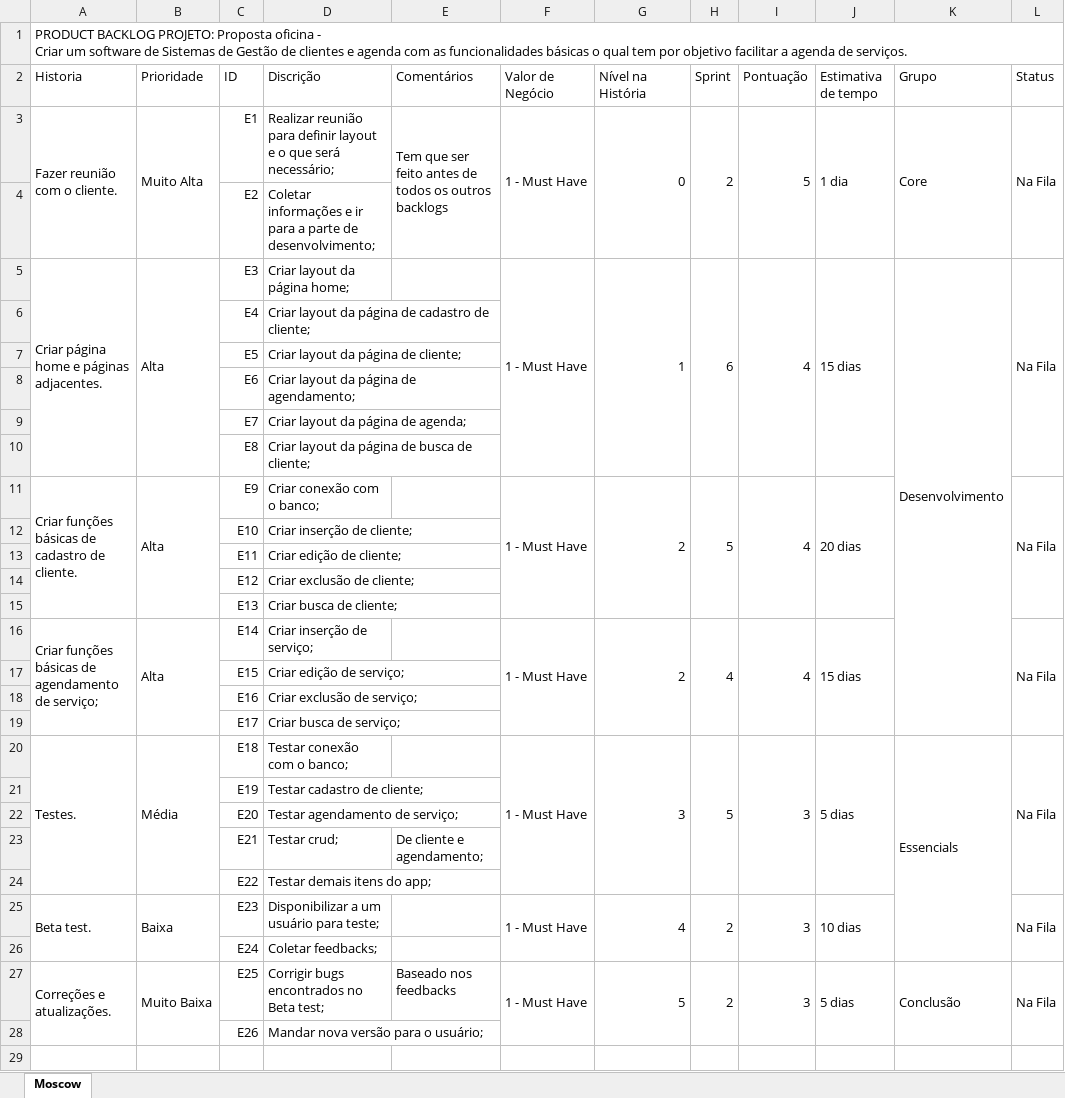
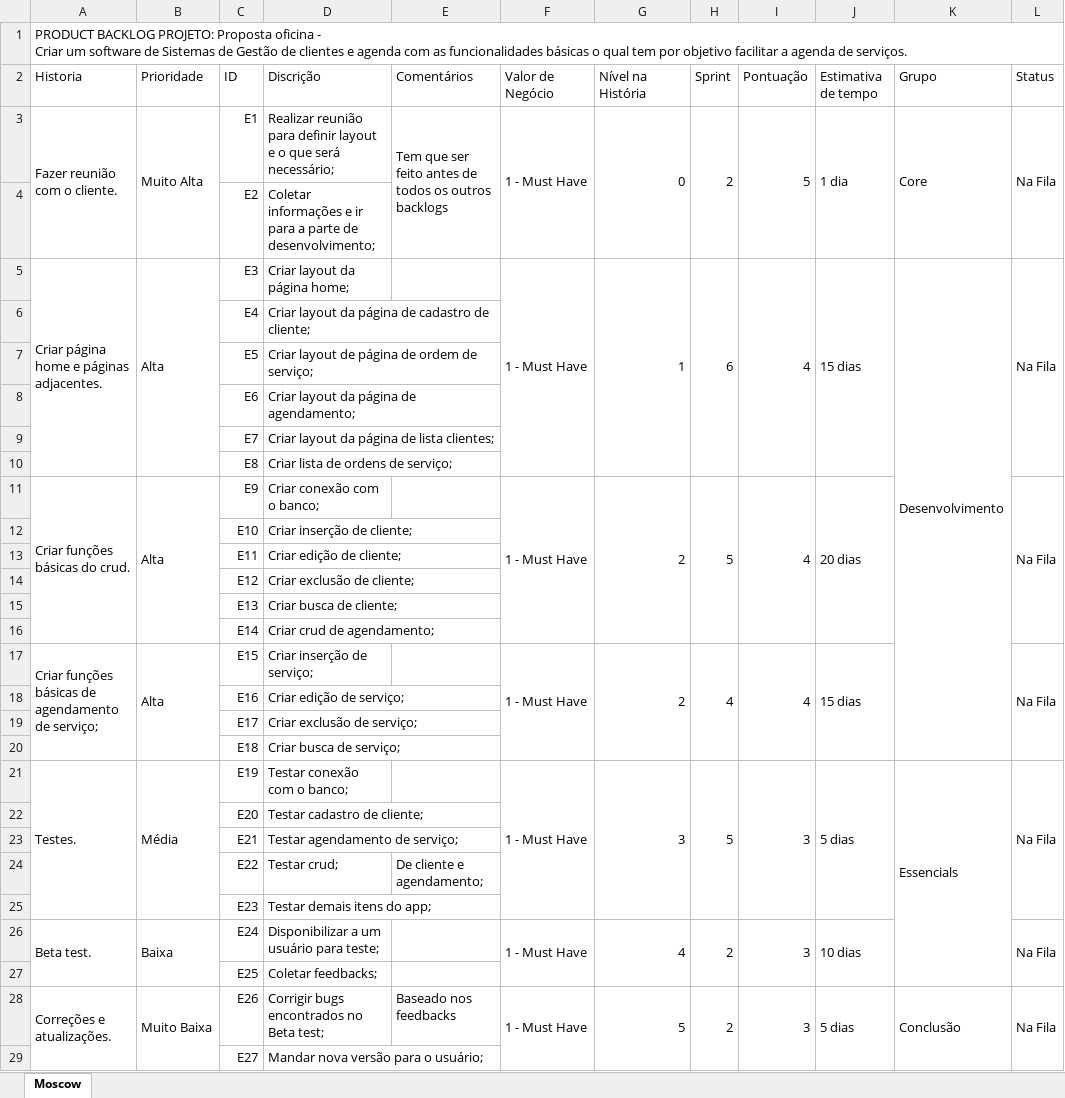
Before and after one commit to TurmaSenac20182/Oficina, an Excel workbook: Documentação/moscow oficina.xlsx, sheet Moscow, drawn as a sheet; values as stored, in another font and other column widths than the file's, no cell formats; charts and pictures not drawn; removed rows and columns are numbered as before the commit, all else as after; the diff names each change by its address in the sheet, - before the commit and + after, or states it on an @@ line.

Commit message:
Documentação

```diff
--- a/Documentação/moscow oficina.xlsx (sheet Moscow)
+++ b/Documentação/moscow oficina.xlsx (sheet Moscow)
-D7 (Discrição): Criar layout da página de cliente;
+D7 (Discrição): Criar layout de página de ordem de serviço;
-D9 (Discrição): Criar layout da página de agenda;
+D9 (Discrição): Criar layout da página de lista clientes;
-D10 (Discrição): Criar layout da página de busca de cliente;
+D10 (Discrição): Criar lista de ordens de serviço;
-A11 (Historia): Criar funções básicas de cadastro de cliente.
+A11 (Historia): Criar funções básicas do crud.
+row 16:  |  | E14 | Criar crud de agendamento;
-C17 (ID): E14
+C17 (ID): E15
-row 17:  |  | E15 | Criar edição de serviço;
-D18 (Discrição): Criar exclusão de serviço;
+D18 (Discrição): Criar edição de serviço;
-D19 (Discrição): Criar busca de serviço;
+D19 (Discrição): Criar exclusão de serviço;
+row 20:  |  | E18 | Criar busca de serviço;
-C21 (ID): E18
+C21 (ID): E19
-row 21:  |  | E19 | Testar cadastro de cliente;
-D22 (Discrição): Testar agendamento de serviço;
+D22 (Discrição): Testar cadastro de cliente;
-D23 (Discrição): Testar crud;
+D23 (Discrição): Testar agendamento de serviço;
-E23 (Comentários): De cliente e agendamento;
+E23 (Comentários): (empty)
-D24 (Discrição): Testar demais itens do app;
+D24 (Discrição): Testar crud;
-E24 (Comentários): (empty)
+E24 (Comentários): De cliente e agendamento;
+row 25:  |  | E23 | Testar demais itens do app;
-C26 (ID): E23
+C26 (ID): E24
-C27 (ID): E24
+C27 (ID): E25
-C28 (ID): E25
+C28 (ID): E26
-C29 (ID): E26
+C29 (ID): E27
```
Also changed, not shown: cell formats, charts or pictures.
